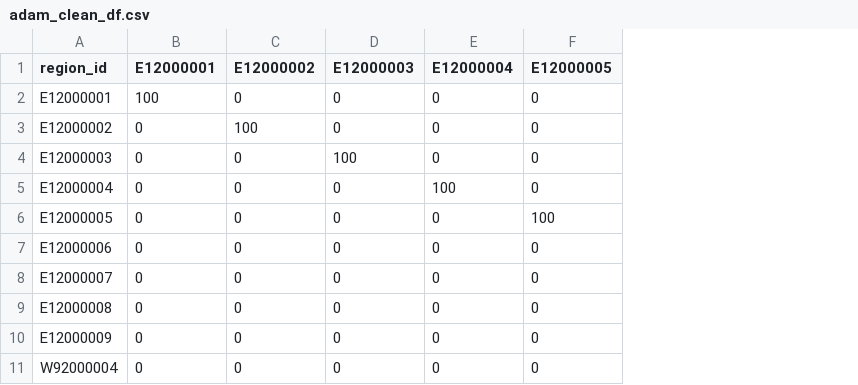
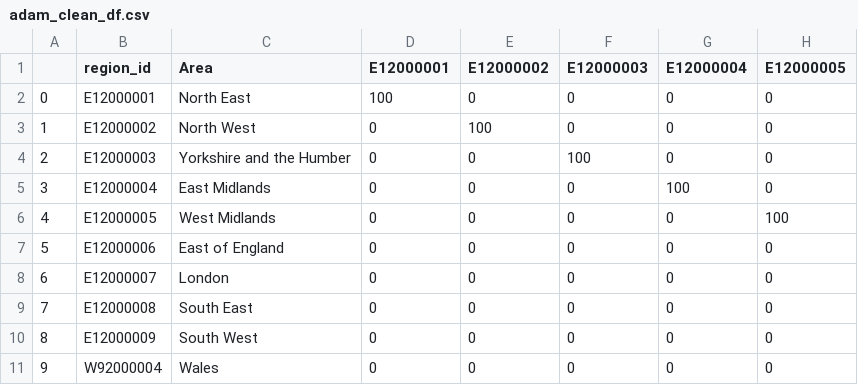
Before and after one commit to SebastianHeslinRees/Dash-2, a CSV file: adam_clean_df.csv, drawn as a sheet; only a part is shown; the diff names each change by its address in the sheet, - before the commit and + after, or states it on an @@ line.

Commit message:
Add files via upload

```diff
--- a/adam_clean_df.csv
+++ b/adam_clean_df.csv
+column A, rows 2-11: 0 | 1 | 2 | 3 | 4 | 5 | 6 | 7 | 8 | 9
+column C (Area), rows 2-11: North East | North West | Yorkshire and the Humber | East Midlands | West Midlands | East of England | London | South East | South West | Wales
```
